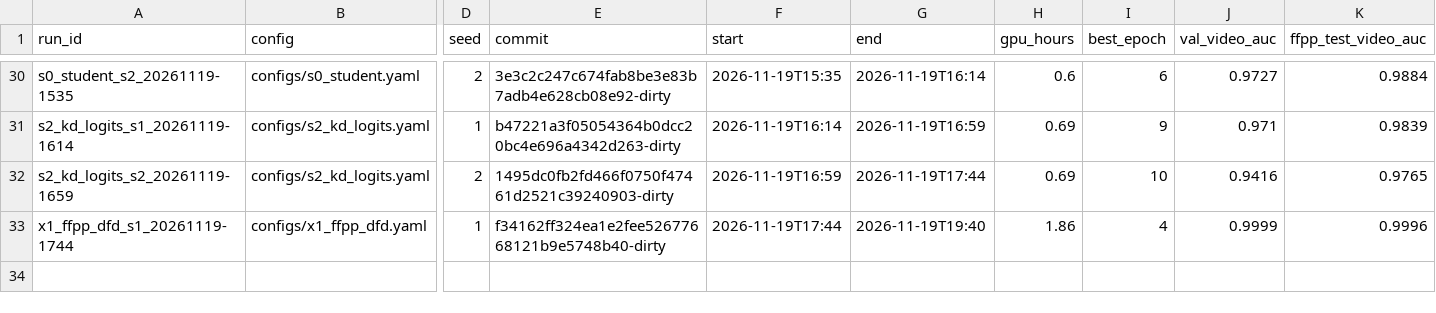
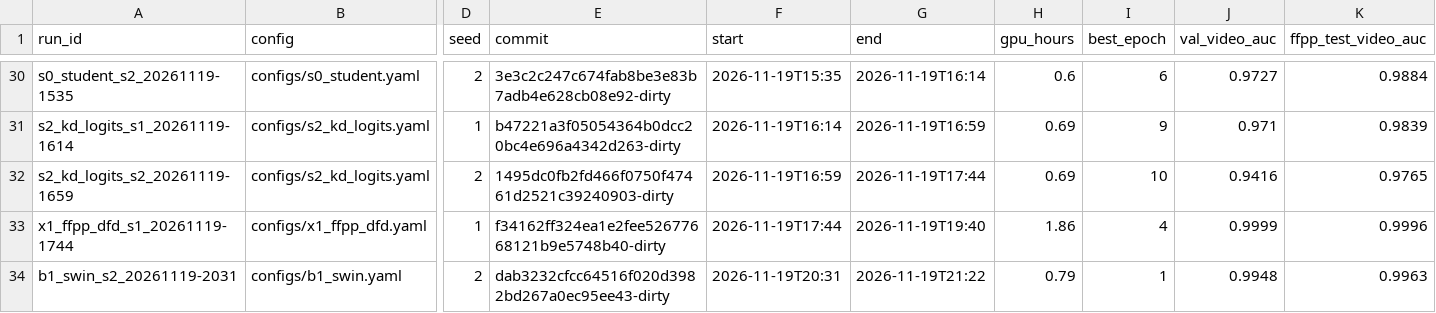
Before and after one commit to pes1ug23cs178/CAPSTONE_PW_26_RJ_02, a CSV file: experiments.csv, drawn as a sheet; only a part is shown, gaps mark what is left out; rows hold the shown columns only; the diff names each change by its address in the sheet, - before the commit and + after, or states it on an @@ line.

Commit message:
B1 seed 2; 3-seed B1 vs F1; STATUS

```diff
--- a/experiments.csv
+++ b/experiments.csv
+row 34: b1_swin_s2_20261119-2031 | configs/b1_swin.yaml | 2 | dab3232cfcc64516f020d3982bd267a0ec95ee43-dirty | 2026-11-19T20:31 | 2026-11-19T21:22 | 0.79 | 1 | 0.9948 | 0.9963
```
Also changed, not shown: 1 other file.
